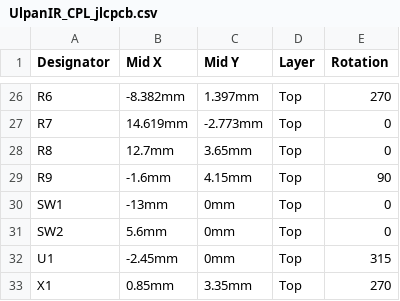
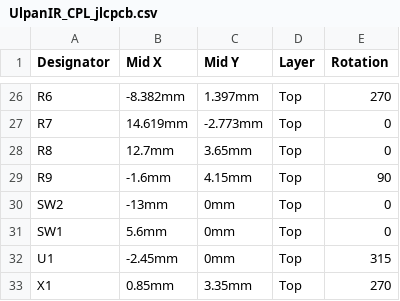
Before and after one commit to dontsovcmc/UlpanIR, a CSV file: hardware/fab/UlpanIR_CPL_jlcpcb.csv, drawn as a sheet; only a part is shown, gaps mark what is left out.

```diff
--- a/hardware/fab/UlpanIR_CPL_jlcpcb.csv
+++ b/hardware/fab/UlpanIR_CPL_jlcpcb.csv
@@ -29,4 +29,4 @@ R8,12.7mm,3.65mm,Top,0
 R9,-1.6mm,4.15mm,Top,90
-SW1,-13mm,0mm,Top,0
-SW2,5.6mm,0mm,Top,0
+SW2,-13mm,0mm,Top,0
+SW1,5.6mm,0mm,Top,0
 U1,-2.45mm,0mm,Top,315
```
Also changed, not shown: 30 other files.
